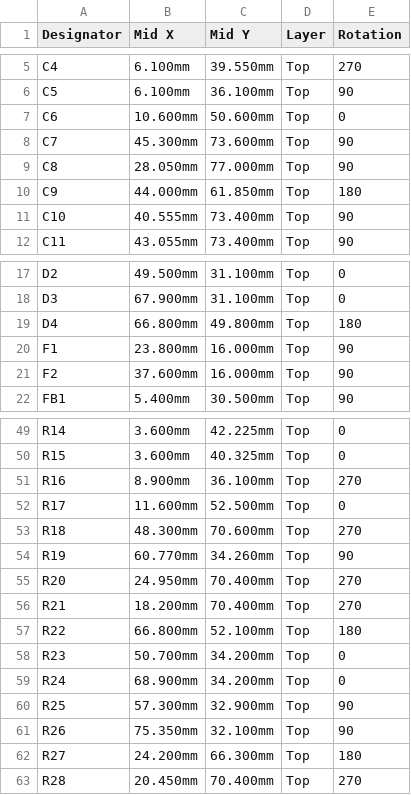
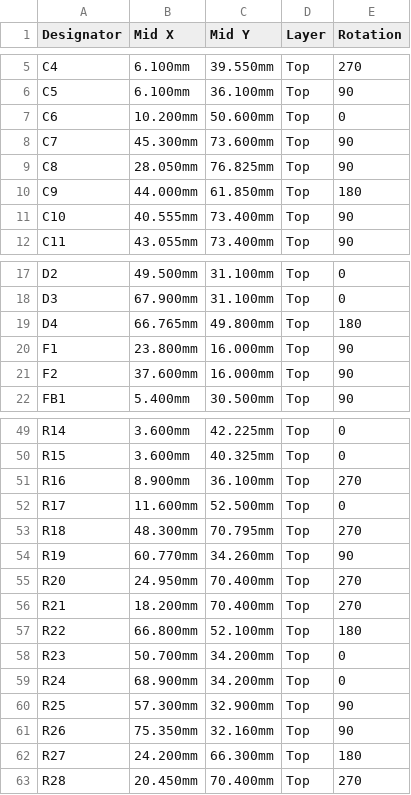
Before and after one commit to clowrey/c6-energy-relay, a CSV file: hw/out/jlc/cpl.csv, drawn as a sheet; only a part is shown, gaps mark what is left out.

```diff
--- a/hw/out/jlc/cpl.csv
+++ b/hw/out/jlc/cpl.csv
@@ -6,5 +6,5 @@ C4,6.100mm,39.550mm,Top,270
 C5,6.100mm,36.100mm,Top,90
-C6,10.600mm,50.600mm,Top,0
+C6,10.200mm,50.600mm,Top,0
 C7,45.300mm,73.600mm,Top,90
-C8,28.050mm,77.000mm,Top,90
+C8,28.050mm,76.825mm,Top,90
 C9,44.000mm,61.850mm,Top,180
@@ -18,3 +18,3 @@ D2,49.500mm,31.100mm,Top,0
 D3,67.900mm,31.100mm,Top,0
-D4,66.800mm,49.800mm,Top,180
+D4,66.765mm,49.800mm,Top,180
 F1,23.800mm,16.000mm,Top,90
@@ -52,3 +52,3 @@ R16,8.900mm,36.100mm,Top,270
 R17,11.600mm,52.500mm,Top,0
-R18,48.300mm,70.600mm,Top,270
+R18,48.300mm,70.795mm,Top,270
 R19,60.770mm,34.260mm,Top,90
@@ -60,3 +60,3 @@ R24,68.900mm,34.200mm,Top,0
 R25,57.300mm,32.900mm,Top,90
-R26,75.350mm,32.100mm,Top,90
+R26,75.350mm,32.160mm,Top,90
 R27,24.200mm,66.300mm,Top,180
```
Also changed, not shown: 29 other files.
